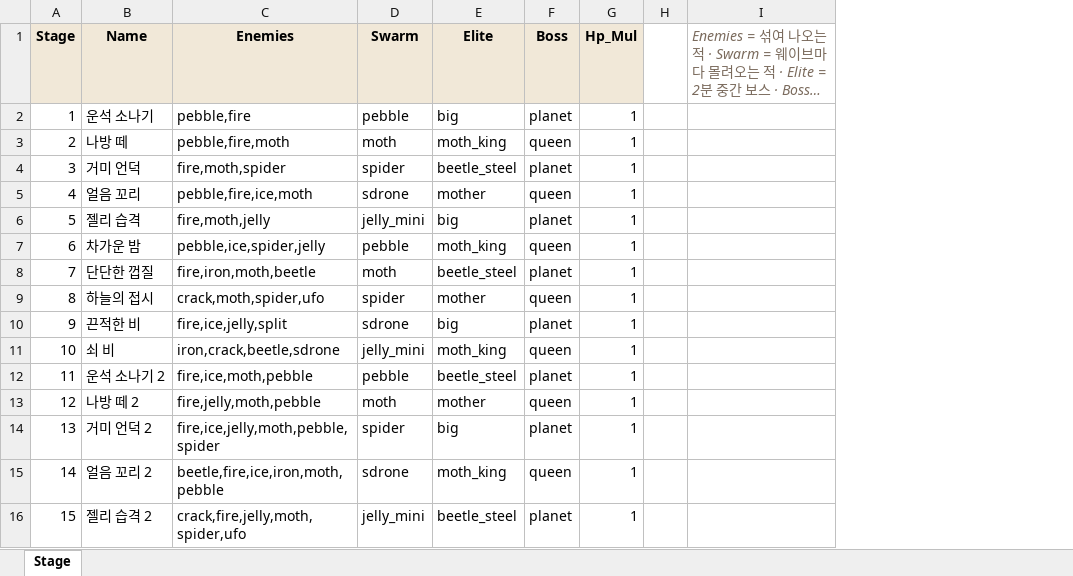
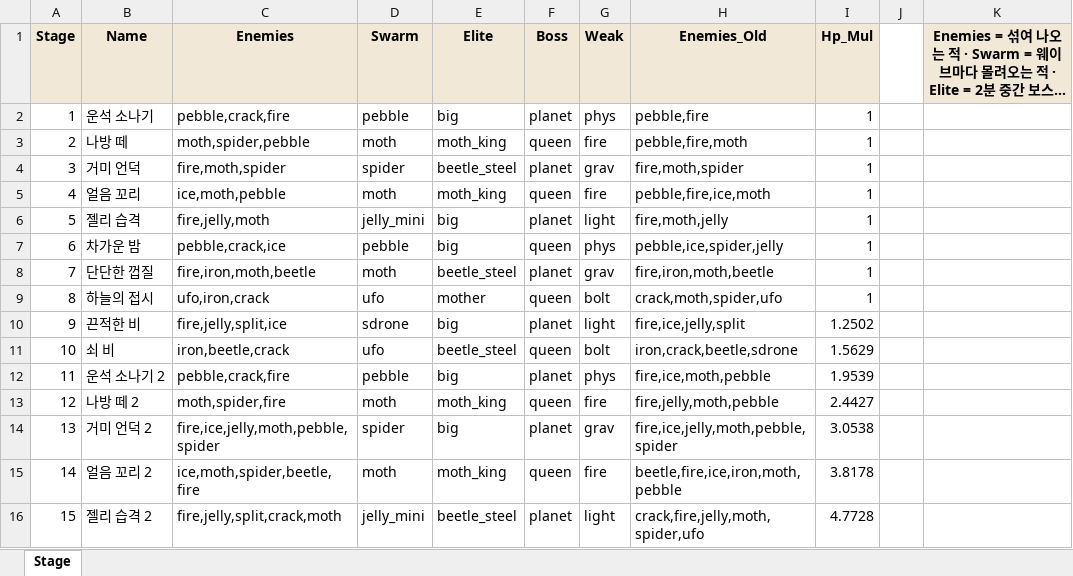
Before and after one commit to JeongJoongHee/EarthDefence, an Excel workbook: Earth_Defence/Table/Stage.xlsx, sheet Stage, drawn as a sheet; only a part is shown; long unchanged cells end in …; values as stored, in another font and other column widths than the file's, no borders; addresses are those after the commit; the diff covers the shown part only; the diff names each change by its address in the sheet, - before the commit and + after, or states it on an @@ line.

```diff
--- a/Earth_Defence/Table/Stage.xlsx (sheet Stage)
+++ b/Earth_Defence/Table/Stage.xlsx (sheet Stage)
+column G (Weak), rows 2-16: phys | fire | grav | fire | light | phys | grav | bolt | light | bolt | phys | fire | grav | fire | light
+column H (Enemies_Old), rows 2-16: pebble,fire | pebble,fire,moth | fire,moth,spider | pebble,fire,ice,moth | fire,moth,jelly | pebble,ice,spider,jelly | fire,iron,moth,beetle | crack,moth,spider,ufo | fire,ice,jelly,split | iron,crack,beetle,sdrone | fire,ice,moth,pebble | fire,jelly,moth,pebble | fire,ice,jelly,moth,pebble,spider | beetle,fire,ice,iron,moth,pebble | crack,fire,jelly,moth,spider,ufo
@@ K1 fill: none → #F1E8D8, bold: off → on, italic: on → off, text colour: #7A6A5C → black, alignment: left → center @@
-C2 (Enemies): pebble,fire
+C2 (Enemies): pebble,crack,fire
-C3 (Enemies): pebble,fire,moth
+C3 (Enemies): moth,spider,pebble
-C5 (Enemies): pebble,fire,ice,moth
+C5 (Enemies): ice,moth,pebble
-D5 (Swarm): sdrone
+D5 (Swarm): moth
-E5 (Elite): mother
+E5 (Elite): moth_king
-C6 (Enemies): fire,moth,jelly
+C6 (Enemies): fire,jelly,moth
-C7 (Enemies): pebble,ice,spider,jelly
+C7 (Enemies): pebble,crack,ice
-E7 (Elite): moth_king
+E7 (Elite): big
-C9 (Enemies): crack,moth,spider,ufo
+C9 (Enemies): ufo,iron,crack
-D9 (Swarm): spider
+D9 (Swarm): ufo
-C10 (Enemies): fire,ice,jelly,split
+C10 (Enemies): fire,jelly,split,ice
-I10 (Hp_Mul): 1
+I10 (Hp_Mul): 1.2502
-C11 (Enemies): iron,crack,beetle,sdrone
+C11 (Enemies): iron,beetle,crack
-D11 (Swarm): jelly_mini
+D11 (Swarm): ufo
-E11 (Elite): moth_king
+E11 (Elite): beetle_steel
-I11 (Hp_Mul): 1
+I11 (Hp_Mul): 1.5629
-C12 (Enemies): fire,ice,moth,pebble
+C12 (Enemies): pebble,crack,fire
-E12 (Elite): beetle_steel
+E12 (Elite): big
-I12 (Hp_Mul): 1
+I12 (Hp_Mul): 1.9539
-C13 (Enemies): fire,jelly,moth,pebble
+C13 (Enemies): moth,spider,fire
-E13 (Elite): mother
+E13 (Elite): moth_king
-I13 (Hp_Mul): 1
+I13 (Hp_Mul): 2.4427
-I14 (Hp_Mul): 1
+I14 (Hp_Mul): 3.0538
-C15 (Enemies): beetle,fire,ice,iron,moth,pebble
+C15 (Enemies): ice,moth,spider,beetle,fire
-D15 (Swarm): sdrone
+D15 (Swarm): moth
-I15 (Hp_Mul): 1
+I15 (Hp_Mul): 3.8178
-C16 (Enemies): crack,fire,jelly,moth,spider,ufo
+C16 (Enemies): fire,jelly,split,crack,moth
-I16 (Hp_Mul): 1
+I16 (Hp_Mul): 4.7728
```
Also changed, not shown: 209 edited cells elsewhere in this sheet, Earth_Defence/Table/Config.xlsx, Earth_Defence/Table/String.xlsx, 21 other files.
